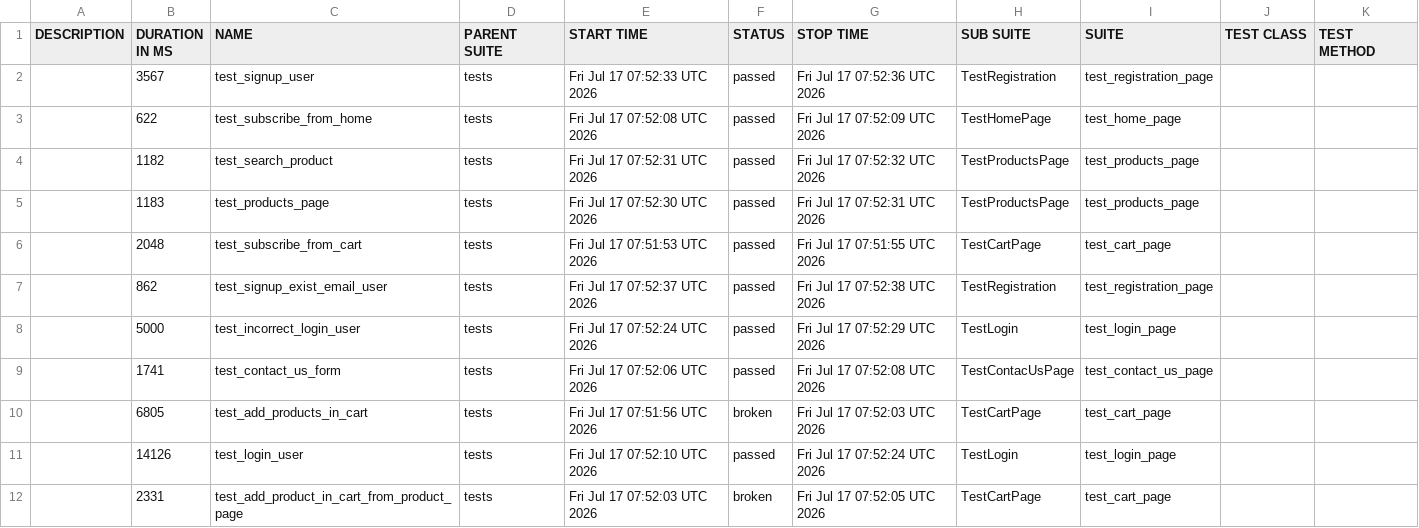
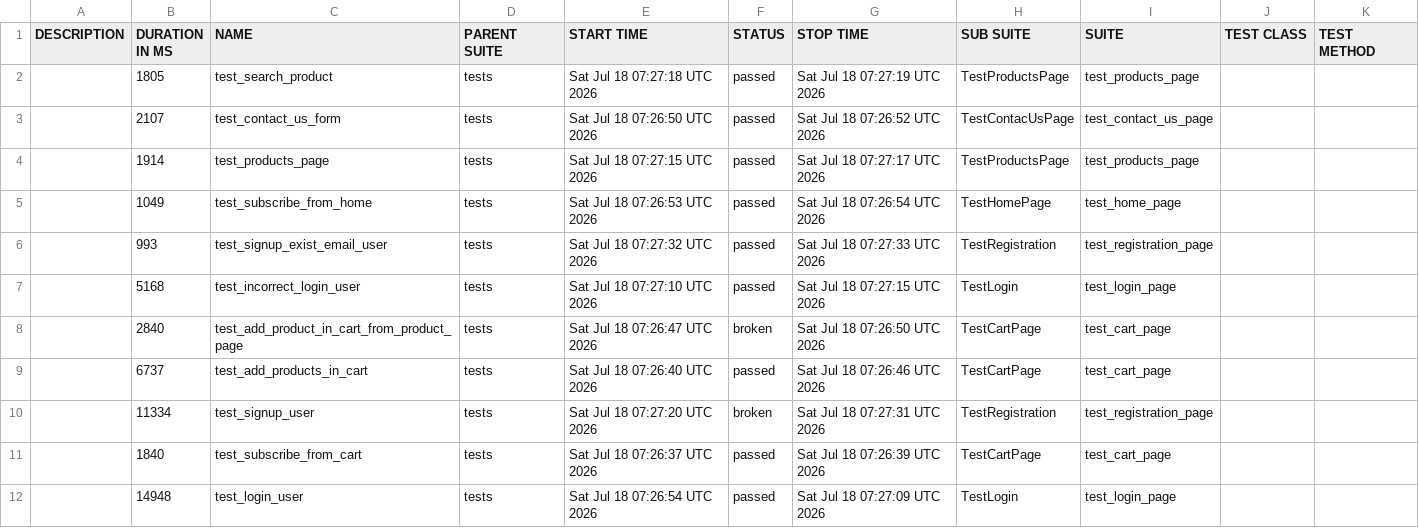
Before and after one commit to AAKats/Marketplace, a CSV file: data/suites.csv, drawn as a sheet.

```diff
--- a/data/suites.csv
+++ b/data/suites.csv
@@ -1,12 +1,12 @@
 "DESCRIPTION","DURATION IN MS","NAME","PARENT SUITE","START TIME","STATUS","STOP TIME","SUB SUITE","SUITE","TEST CLASS","TEST METHOD"
-"","3567","test_signup_user","tests","Fri Jul 17 07:52:33 UTC 2026","passed","Fri Jul 17 07:52:36 UTC 2026","TestRegistration","test_registration_page","",""
-"","622","test_subscribe_from_home","tests","Fri Jul 17 07:52:08 UTC 2026","passed","Fri Jul 17 07:52:09 UTC 2026","TestHomePage","test_home_page","",""
-"","1182","test_search_product","tests","Fri Jul 17 07:52:31 UTC 2026","passed","Fri Jul 17 07:52:32 UTC 2026","TestProductsPage","test_products_page","",""
-"","1183","test_products_page","tests","Fri Jul 17 07:52:30 UTC 2026","passed","Fri Jul 17 07:52:31 UTC 2026","TestProductsPage","test_products_page","",""
-"","2048","test_subscribe_from_cart","tests","Fri Jul 17 07:51:53 UTC 2026","passed","Fri Jul 17 07:51:55 UTC 2026","TestCartPage","test_cart_page","",""
-"","862","test_signup_exist_email_user","tests","Fri Jul 17 07:52:37 UTC 2026","passed","Fri Jul 17 07:52:38 UTC 2026","TestRegistration","test_registration_page","",""
-"","5000","test_incorrect_login_user","tests","Fri Jul 17 07:52:24 UTC 2026","passed","Fri Jul 17 07:52:29 UTC 2026","TestLogin","test_login_page","",""
-"","1741","test_contact_us_form","tests","Fri Jul 17 07:52:06 UTC 2026","passed","Fri Jul 17 07:52:08 UTC 2026","TestContacUsPage","test_contact_us_page","",""
-"","6805","test_add_products_in_cart","tests","Fri Jul 17 07:51:56 UTC 2026","broken","Fri Jul 17 07:52:03 UTC 2026","TestCartPage","test_cart_page","",""
-"","14126","test_login_user","tests","Fri Jul 17 07:52:10 UTC 2026","passed","Fri Jul 17 07:52:24 UTC 2026","TestLogin","test_login_page","",""
-"","2331","test_add_product_in_cart_from_product_page","tests","Fri Jul 17 07:52:03 UTC 2026","broken","Fri Jul 17 07:52:05 UTC 2026","TestCartPage","test_cart_page","",""
+"","1805","test_search_product","tests","Sat Jul 18 07:27:18 UTC 2026","passed","Sat Jul 18 07:27:19 UTC 2026","TestProductsPage","test_products_page","",""
+"","2107","test_contact_us_form","tests","Sat Jul 18 07:26:50 UTC 2026","passed","Sat Jul 18 07:26:52 UTC 2026","TestContacUsPage","test_contact_us_page","",""
+"","1914","test_products_page","tests","Sat Jul 18 07:27:15 UTC 2026","passed","Sat Jul 18 07:27:17 UTC 2026","TestProductsPage","test_products_page","",""
+"","1049","test_subscribe_from_home","tests","Sat Jul 18 07:26:53 UTC 2026","passed","Sat Jul 18 07:26:54 UTC 2026","TestHomePage","test_home_page","",""
+"","993","test_signup_exist_email_user","tests","Sat Jul 18 07:27:32 UTC 2026","passed","Sat Jul 18 07:27:33 UTC 2026","TestRegistration","test_registration_page","",""
+"","5168","test_incorrect_login_user","tests","Sat Jul 18 07:27:10 UTC 2026","passed","Sat Jul 18 07:27:15 UTC 2026","TestLogin","test_login_page","",""
+"","2840","test_add_product_in_cart_from_product_page","tests","Sat Jul 18 07:26:47 UTC 2026","broken","Sat Jul 18 07:26:50 UTC 2026","TestCartPage","test_cart_page","",""
+"","6737","test_add_products_in_cart","tests","Sat Jul 18 07:26:40 UTC 2026","passed","Sat Jul 18 07:26:46 UTC 2026","TestCartPage","test_cart_page","",""
+"","11334","test_signup_user","tests","Sat Jul 18 07:27:20 UTC 2026","broken","Sat Jul 18 07:27:31 UTC 2026","TestRegistration","test_registration_page","",""
+"","1840","test_subscribe_from_cart","tests","Sat Jul 18 07:26:37 UTC 2026","passed","Sat Jul 18 07:26:39 UTC 2026","TestCartPage","test_cart_page","",""
+"","14948","test_login_user","tests","Sat Jul 18 07:26:54 UTC 2026","passed","Sat Jul 18 07:27:09 UTC 2026","TestLogin","test_login_page","",""
```
Also changed, not shown: data/behaviors.csv, 56 other files.
